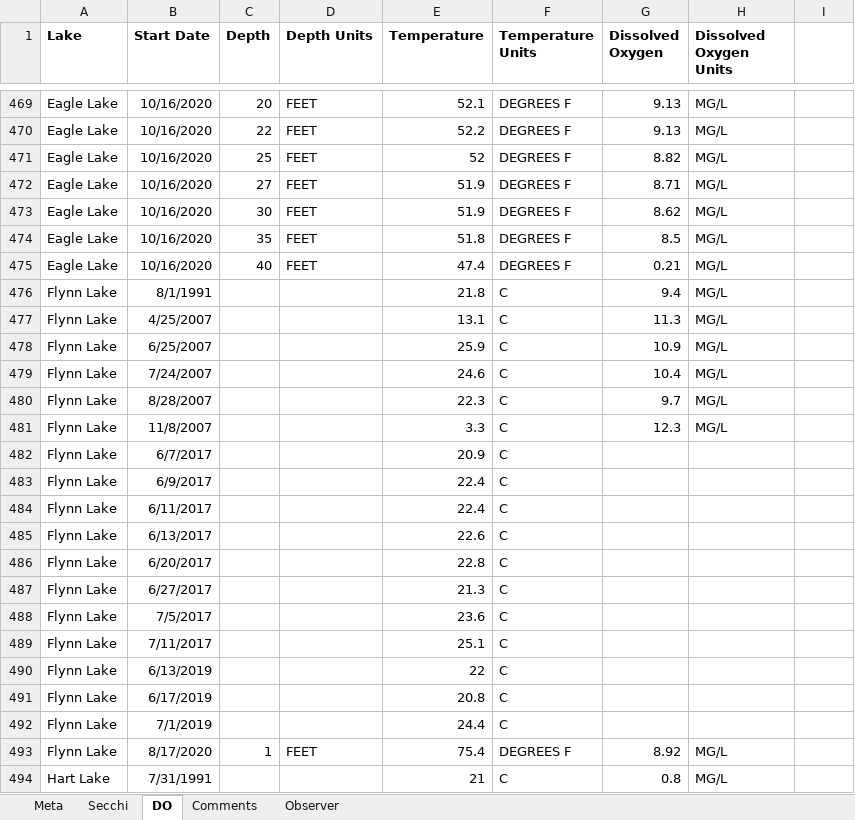
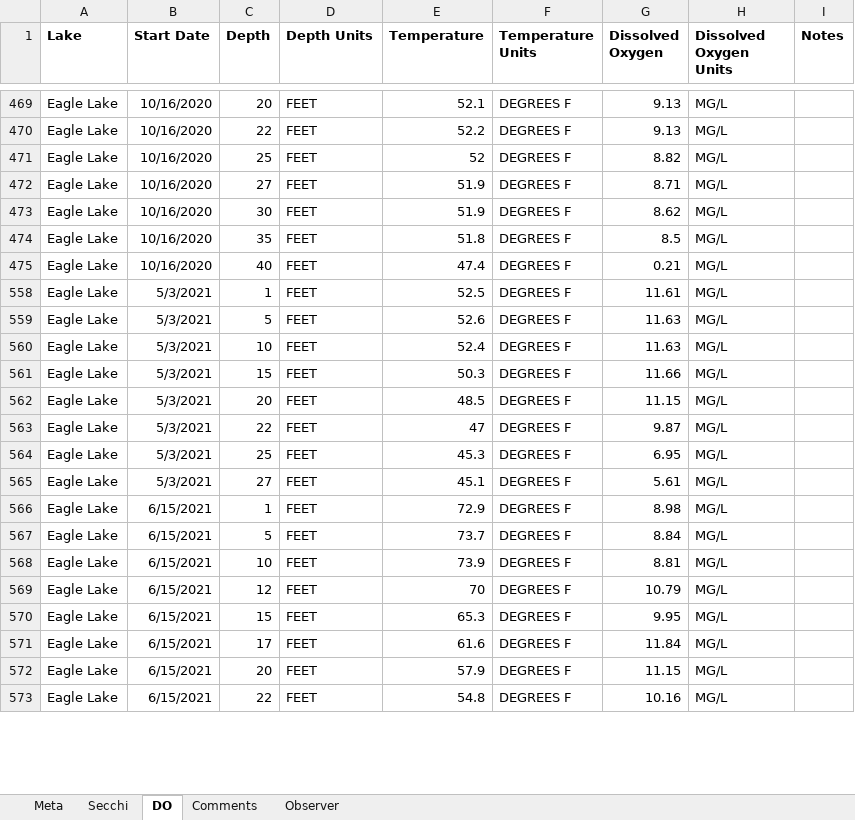
Before and after one commit to droglenc/droglenc.github.io, an Excel workbook: portfolio/posts/_data/Pike_Chain_WQ_Data.xlsx, sheet DO, drawn as a sheet; only a part is shown, gaps mark what is left out; the shorter side is filled out with more unchanged rows; values as stored, in another font and other column widths than the file's, no borders; the diff covers the shown part only; the diff names each change by its address in the sheet, - before the commit and + after, or states it on an @@ line.

Commit message:
Added Eagle Lake Thermocline post

```diff
--- a/portfolio/posts/_data/Pike_Chain_WQ_Data.xlsx (sheet DO)
+++ b/portfolio/posts/_data/Pike_Chain_WQ_Data.xlsx (sheet DO)
-I1: (empty)
+I1: Notes
@@ row 476 hidden: Flynn Lake | 8/1/1991 |  |  | 21.8 | C | 9.4 | MG/L @@
@@ row 477 hidden: Flynn Lake | 4/25/2007 |  |  | 13.1 | C | 11.3 | MG/L @@
@@ row 478 hidden: Flynn Lake | 6/25/2007 |  |  | 25.9 | C | 10.9 | MG/L @@
@@ row 479 hidden: Flynn Lake | 7/24/2007 |  |  | 24.6 | C | 10.4 | MG/L @@
@@ row 480 hidden: Flynn Lake | 8/28/2007 |  |  | 22.3 | C | 9.7 | MG/L @@
@@ row 481 hidden: Flynn Lake | 11/8/2007 |  |  | 3.3 | C | 12.3 | MG/L @@
@@ row 482 hidden: Flynn Lake | 6/7/2017 |  |  | 20.9 | C @@
@@ row 483 hidden: Flynn Lake | 6/9/2017 |  |  | 22.4 | C @@
@@ row 484 hidden: Flynn Lake | 6/11/2017 |  |  | 22.4 | C @@
@@ row 485 hidden: Flynn Lake | 6/13/2017 |  |  | 22.6 | C @@
@@ row 486 hidden: Flynn Lake | 6/20/2017 |  |  | 22.8 | C @@
@@ row 487 hidden: Flynn Lake | 6/27/2017 |  |  | 21.3 | C @@
@@ row 488 hidden: Flynn Lake | 7/5/2017 |  |  | 23.6 | C @@
@@ row 489 hidden: Flynn Lake | 7/11/2017 |  |  | 25.1 | C @@
@@ row 490 hidden: Flynn Lake | 6/13/2019 |  |  | 22 | C @@
@@ row 491 hidden: Flynn Lake | 6/17/2019 |  |  | 20.8 | C @@
@@ row 492 hidden: Flynn Lake | 7/1/2019 |  |  | 24.4 | C @@
@@ row 493 hidden: Flynn Lake | 8/17/2020 | 1 | FEET | 75.4 | DEGREES F | 8.92 | MG/L @@
@@ row 494 hidden: Hart Lake | 7/31/1991 |  |  | 21 | C | 0.8 | MG/L @@
```
Also changed, not shown: 78 hidden or unhidden rows and 15 edited cells elsewhere in this sheet, 41 other files.
